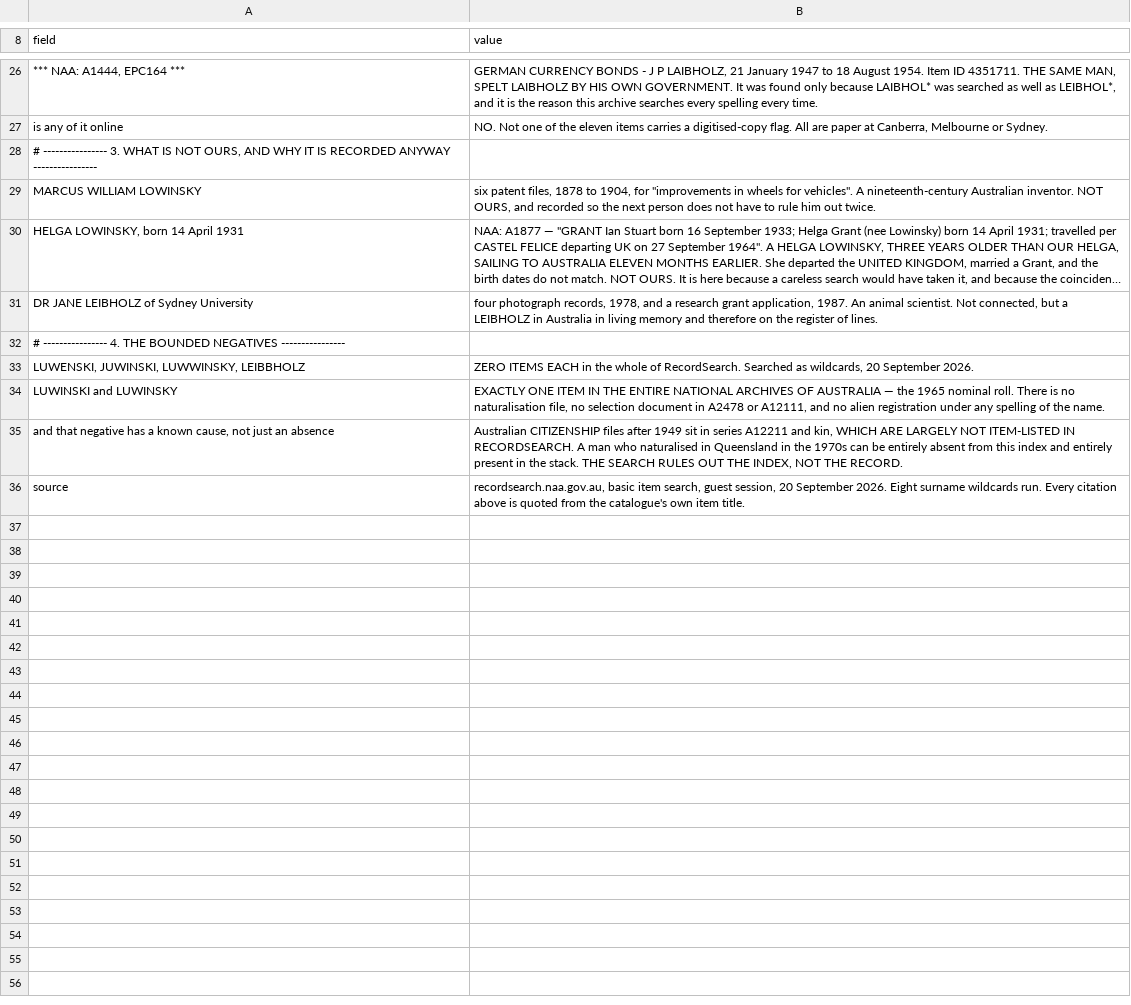
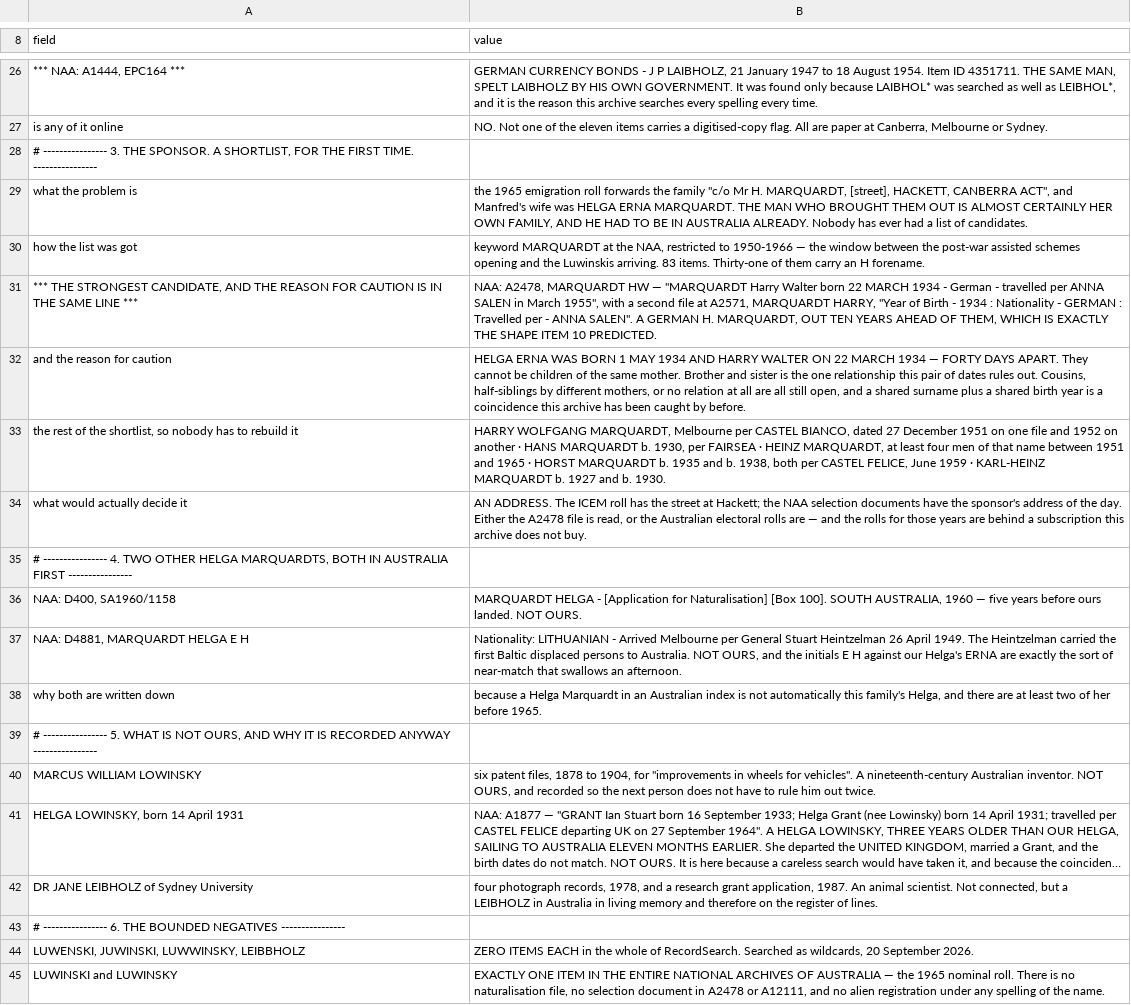
Before and after one commit to daviddef/TheLuwinski, a TSV file: data/naa-recordsearch.tsv, drawn as a sheet; only a part is shown, gaps mark what is left out; the shorter side is filled out with more unchanged rows; long unchanged cells end in …; addresses are those after the commit; the diff names each change by its address in the sheet, - before the commit and + after, or states it on an @@ line.

```diff
--- a/data/naa-recordsearch.tsv
+++ b/data/naa-recordsearch.tsv
-A28 (field): …---------------- 3. WHAT IS NOT OURS, AND WHY IT IS RECORDED ANYWAY ----------------
+A28 (field): …---------------- 3. THE SPONSOR. A SHORTLIST, FOR THE FIRST TIME. ----------------
+row 29: what the problem is | the 1965 emigration roll forwards the family "c/o Mr H. MARQUARDT, [street], HACKETT, CANBERRA ACT", and Manfred's wife was HELGA ERNA MARQUARDT. THE MAN WHO BROUGHT THEM OUT IS ALMOST CERTAINLY HER OWN FAMILY, AND HE HAD TO BE IN AUSTRALIA ALREADY. Nobody has ever had a list of candidates.
+row 30: how the list was got | keyword MARQUARDT at the NAA, restricted to 1950-1966 — the window between the post-war assisted schemes opening and the Luwinskis arriving. 83 items. Thirty-one of them carry an H forename.
+row 31: *** THE STRONGEST CANDIDATE, AND THE REASON FOR CAUTION IS IN THE SAME LINE *** | NAA: A2478, MARQUARDT HW — "MARQUARDT Harry Walter born 22 MARCH 1934 - German - travelled per ANNA SALEN in March 1955", with a second file at A2571, MARQUARDT HARRY, "Year of Birth - 1934 : Nationality - GERMAN : Travelled per - ANNA SALEN". A GERMAN H. MARQUARDT, OUT TEN YEARS AHEAD OF THEM, WHICH IS EXACTLY THE SHAPE ITEM 10 PREDICTED.
+row 32: and the reason for caution | HELGA ERNA WAS BORN 1 MAY 1934 AND HARRY WALTER ON 22 MARCH 1934 — FORTY DAYS APART. They cannot be children of the same mother. Brother and sister is the one relationship this pair of dates rules out. Cousins, half-siblings by different mothers, or no relation at all are all still open, and a shared surname plus a shared birth year is a coincidence this archive has been caught by before.
+row 33: the rest of the shortlist, so nobody has to rebuild it | HARRY WOLFGANG MARQUARDT, Melbourne per CASTEL BIANCO, dated 27 December 1951 on one file and 1952 on another · HANS MARQUARDT b. 1930, per FAIRSEA · HEINZ MARQUARDT, at least four men of that name between 1951 and 1965 · HORST MARQUARDT b. 1935 and b. 1938, both per CASTEL FELICE, June 1959 · KARL-HEINZ MARQUARDT b. 1927 and b. 1930.
+row 34: what would actually decide it | AN ADDRESS. The ICEM roll has the street at Hackett; the NAA selection documents have the sponsor's address of the day. Either the A2478 file is read, or the Australian electoral rolls are — and the rolls for those years are behind a subscription this archive does not buy.
+row 35: # ---------------- 4. TWO OTHER HELGA MARQUARDTS, BOTH IN AUSTRALIA FIRST ----------------
+row 36: NAA: D400, SA1960/1158 | MARQUARDT HELGA - [Application for Naturalisation] [Box 100]. SOUTH AUSTRALIA, 1960 — five years before ours landed. NOT OURS.
+row 37: NAA: D4881, MARQUARDT HELGA E H | Nationality: LITHUANIAN - Arrived Melbourne per General Stuart Heintzelman 26 April 1949. The Heintzelman carried the first Baltic displaced persons to Australia. NOT OURS, and the initials E H against our Helga's ERNA are exactly the sort of near-match that swallows an afternoon.
+row 38: why both are written down | because a Helga Marquardt in an Australian index is not automatically this family's Helga, and there are at least two of her before 1965.
+row 39: # ---------------- 5. WHAT IS NOT OURS, AND WHY IT IS RECORDED ANYWAY ----------------
-A43 (field): # ---------------- 4. THE BOUNDED…
+A43 (field): # ---------------- 6. THE BOUNDED…
```
Also changed, not shown: data/twenty-next.tsv, 3 other files.
